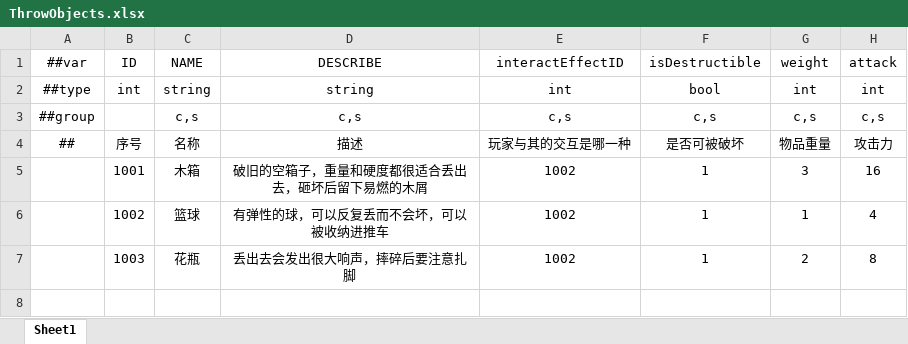
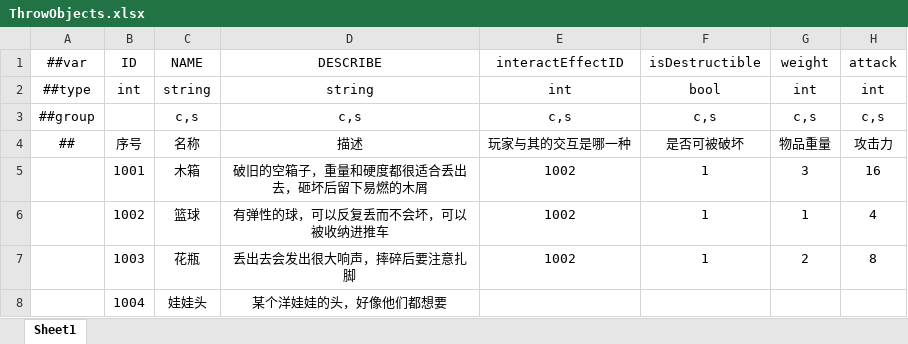
Before and after one commit to HouWang-123/Project-A, an Excel workbook: AAA-Luban-Excel/Datas/ThrowObjects.xlsx, sheet Sheet1, drawn as a sheet; values as stored, in another font and other column widths than the file's, no borders; the diff names each change by its address in the sheet, - before the commit and + after, or states it on an @@ line.

```diff
--- a/AAA-Luban-Excel/Datas/ThrowObjects.xlsx (sheet Sheet1)
+++ b/AAA-Luban-Excel/Datas/ThrowObjects.xlsx (sheet Sheet1)
+row 8:  | 1004 | 娃娃头 | 某个洋娃娃的头，好像他们都想要
```
Also changed, not shown: AAA-Luban-Excel/Datas/Food.xlsx, AAA-Luban-Excel/Datas/TinyObjects.xlsx.
